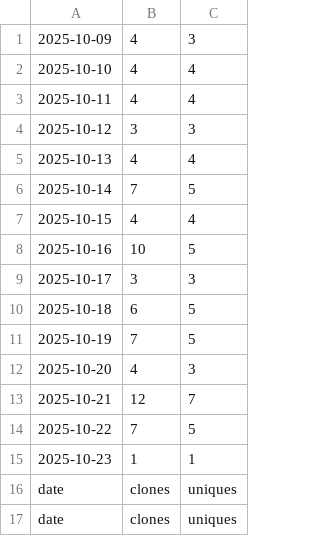
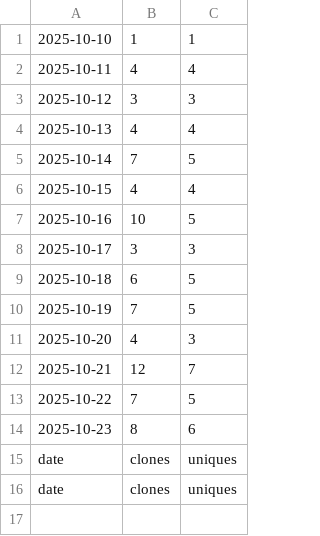
Before and after one commit to hz658832/RobotMeetsGNSS, a CSV file: data/clones.csv, drawn as a sheet.

```diff
--- a/data/clones.csv
+++ b/data/clones.csv
@@ -1,3 +1,2 @@
-"2025-10-09","4","3"
-"2025-10-10","4","4"
+"2025-10-10","1","1"
 "2025-10-11","4","4"
@@ -14,3 +13,3 @@
 "2025-10-22","7","5"
-"2025-10-23","1","1"
+"2025-10-23","8","6"
 "date","clones","uniques"
```
Also changed, not shown: 6 other files.
